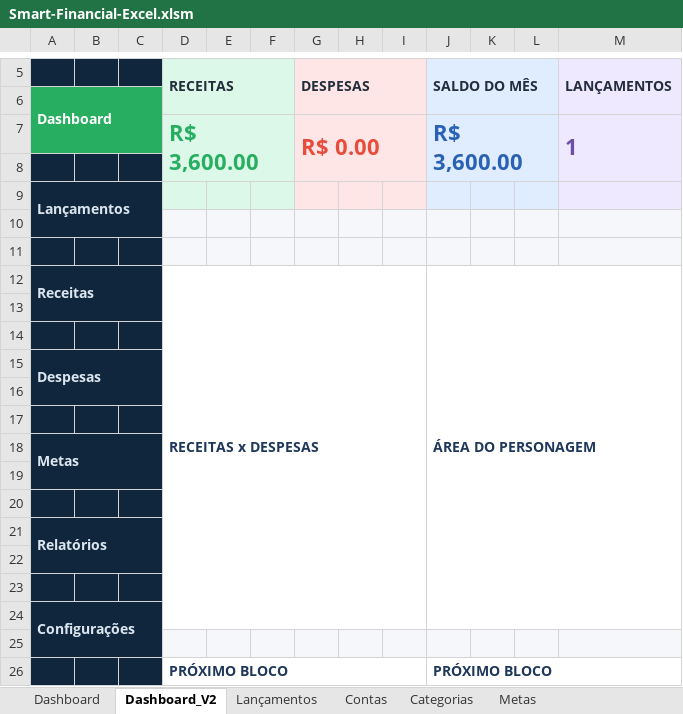
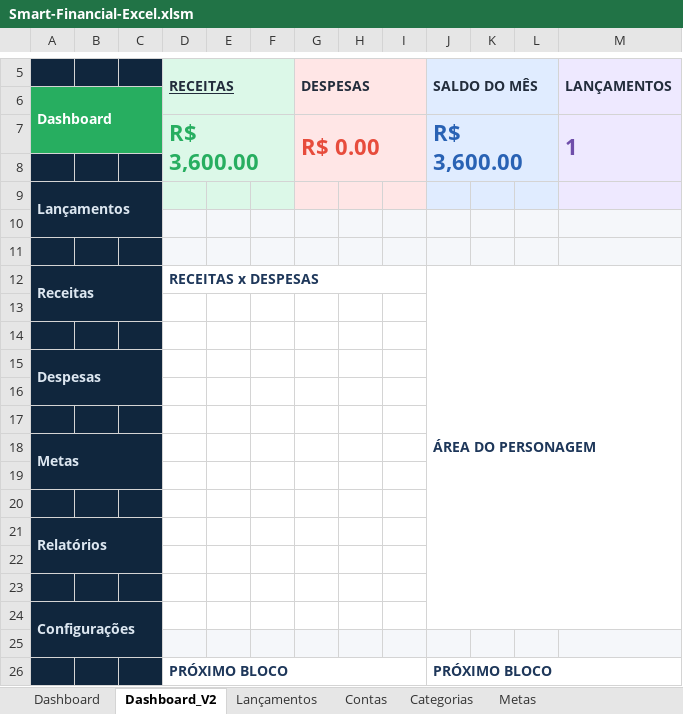
Before and after one commit to Adriano10Lacerda/Smart-Financial-Excel, an Excel workbook: Excel/Smart-Financial-Excel.xlsm, sheet Dashboard_V2, drawn as a sheet; only a part is shown, gaps mark what is left out; values as stored, in another font and other column widths than the file's, no borders; charts and pictures not drawn; the diff names each change by its address in the sheet, - before the commit and + after, or states it on an @@ line.

Commit message:
feat: add Dashboard V2 revenue expense chart

```diff
--- a/Excel/Smart-Financial-Excel.xlsm (sheet Dashboard_V2)
+++ b/Excel/Smart-Financial-Excel.xlsm (sheet Dashboard_V2)
-D5 underline: off
+D5 underline: on
-D12:I24 merged
+D12:I12 merged
```
Also changed, not shown: charts or pictures.
